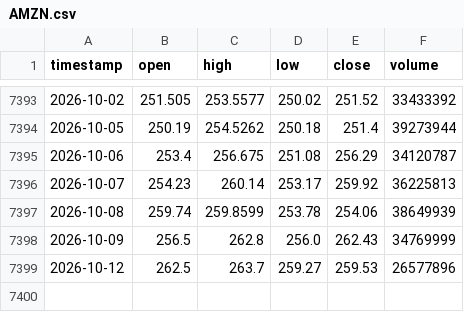
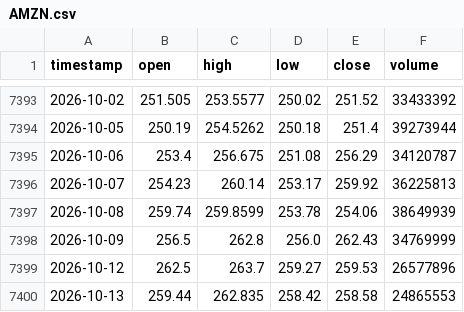
Before and after one commit to monica-a-git/Stock_Price_Predictor, a CSV file: data/AMZN.csv, drawn as a sheet; only a part is shown, gaps mark what is left out; the diff names each change by its address in the sheet, - before the commit and + after, or states it on an @@ line.

```diff
--- a/data/AMZN.csv
+++ b/data/AMZN.csv
+row 7400: 2026-10-13 | 259.44 | 262.835 | 258.42 | 258.58 | 24865553
```
Also changed, not shown: data/GOOGL_predictions.csv, data/MSFT.csv, 18 other files.
